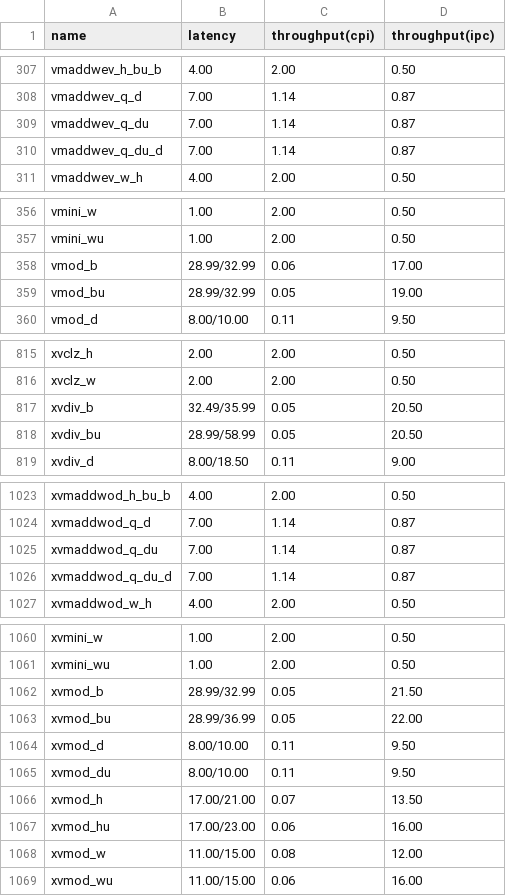
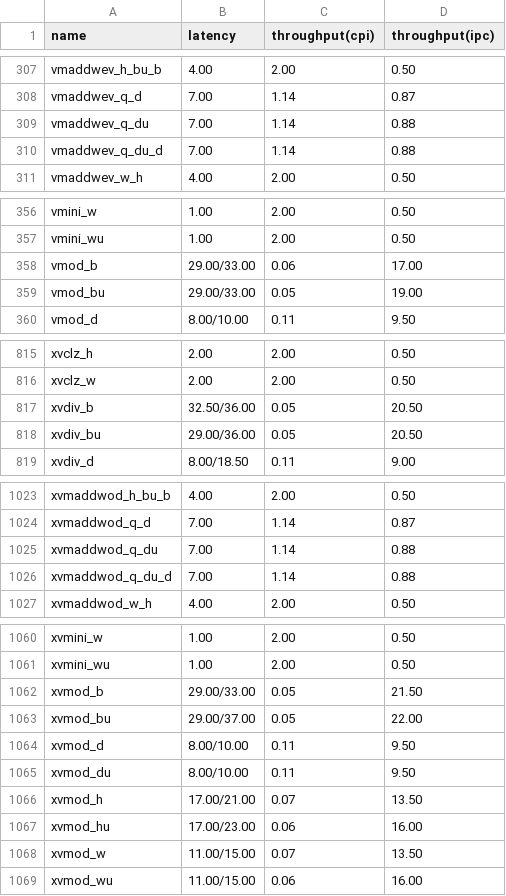
Before and after one commit to jiegec/unofficial-loongarch-intrinsics-guide, a CSV file: code/measure-3C5000.csv, drawn as a sheet; only a part is shown, gaps mark what is left out; the diff covers the shown part only.

```diff
--- a/code/measure-3C5000.csv
+++ b/code/measure-3C5000.csv
@@ -308,4 +308,4 @@ vmaddwev_h_bu_b,4.00,2.00,0.50
 vmaddwev_q_d,7.00,1.14,0.87
-vmaddwev_q_du,7.00,1.14,0.87
-vmaddwev_q_du_d,7.00,1.14,0.87
+vmaddwev_q_du,7.00,1.14,0.88
+vmaddwev_q_du_d,7.00,1.14,0.88
 vmaddwev_w_h,4.00,2.00,0.50
@@ -357,4 +357,4 @@ vmini_w,1.00,2.00,0.50
 vmini_wu,1.00,2.00,0.50
-vmod_b,28.99/32.99,0.06,17.00
-vmod_bu,28.99/32.99,0.05,19.00
+vmod_b,29.00/33.00,0.06,17.00
+vmod_bu,29.00/33.00,0.05,19.00
 vmod_d,8.00/10.00,0.11,9.50
@@ -816,4 +816,4 @@ xvclz_h,2.00,2.00,0.50
 xvclz_w,2.00,2.00,0.50
-xvdiv_b,32.49/35.99,0.05,20.50
-xvdiv_bu,28.99/58.99,0.05,20.50
+xvdiv_b,32.50/36.00,0.05,20.50
+xvdiv_bu,29.00/36.00,0.05,20.50
 xvdiv_d,8.00/18.50,0.11,9.00
@@ -1024,4 +1024,4 @@ xvmaddwod_h_bu_b,4.00,2.00,0.50
 xvmaddwod_q_d,7.00,1.14,0.87
-xvmaddwod_q_du,7.00,1.14,0.87
-xvmaddwod_q_du_d,7.00,1.14,0.87
+xvmaddwod_q_du,7.00,1.14,0.88
+xvmaddwod_q_du_d,7.00,1.14,0.88
 xvmaddwod_w_h,4.00,2.00,0.50
@@ -1061,4 +1061,4 @@ xvmini_w,1.00,2.00,0.50
 xvmini_wu,1.00,2.00,0.50
-xvmod_b,28.99/32.99,0.05,21.50
-xvmod_bu,28.99/36.99,0.05,22.00
+xvmod_b,29.00/33.00,0.05,21.50
+xvmod_bu,29.00/37.00,0.05,22.00
 xvmod_d,8.00/10.00,0.11,9.50
@@ -1067,3 +1067,3 @@ xvmod_h,17.00/21.00,0.07,13.50
 xvmod_hu,17.00/23.00,0.06,16.00
-xvmod_w,11.00/15.00,0.08,12.00
+xvmod_w,11.00/15.00,0.07,13.50
 xvmod_wu,11.00/15.00,0.06,16.00
```
Also changed, not shown: 33 edited cells elsewhere in this file, 4 other files.
